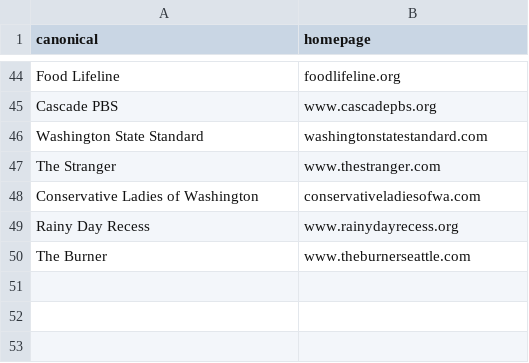
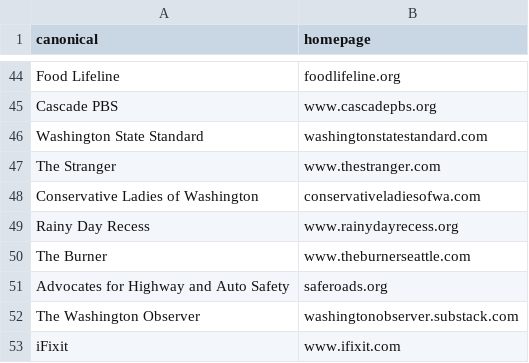
Before and after one commit to tannewt/wa-law.org, a CSV file: data/organization_urls.csv, drawn as a sheet; only a part is shown, gaps mark what is left out; the diff names each change by its address in the sheet, - before the commit and + after, or states it on an @@ line.

```diff
--- a/data/organization_urls.csv
+++ b/data/organization_urls.csv
+row 51: Advocates for Highway and Auto Safety | saferoads.org
+row 52: The Washington Observer | washingtonobserver.substack.com
+row 53: iFixit | www.ifixit.com
```
Also changed, not shown: 4 other files.
